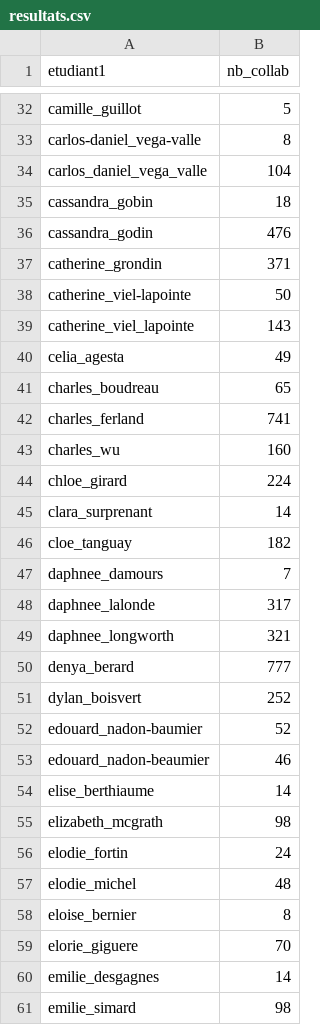
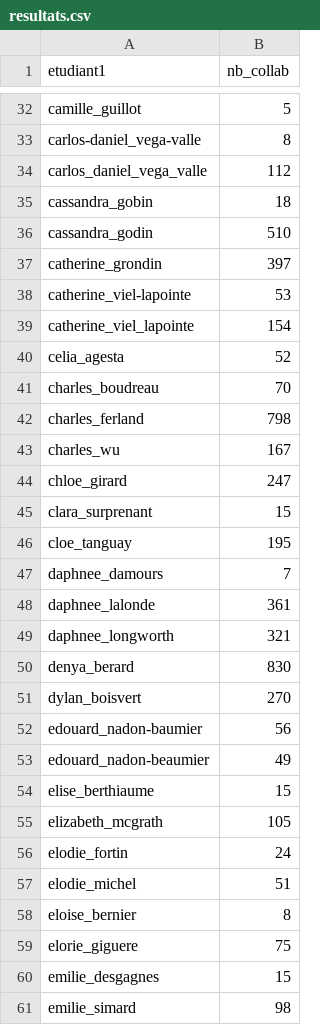
Before and after one commit to Marie-EveGagne/BIO500, a CSV file: resultats/resultats.csv, drawn as a sheet; only a part is shown, gaps mark what is left out; the diff covers the shown part only; the diff names each change by its address in the sheet, - before the commit and + after, or states it on an @@ line.

```diff
--- a/resultats/resultats.csv
+++ b/resultats/resultats.csv
-B34 (nb_collab): 104
+B34 (nb_collab): 112
-B36 (nb_collab): 476
+B36 (nb_collab): 510
-B37 (nb_collab): 371
+B37 (nb_collab): 397
-B38 (nb_collab): 50
+B38 (nb_collab): 53
-B39 (nb_collab): 143
+B39 (nb_collab): 154
-B40 (nb_collab): 49
+B40 (nb_collab): 52
-B41 (nb_collab): 65
+B41 (nb_collab): 70
-B42 (nb_collab): 741
+B42 (nb_collab): 798
-B43 (nb_collab): 160
+B43 (nb_collab): 167
-B44 (nb_collab): 224
+B44 (nb_collab): 247
-B45 (nb_collab): 14
+B45 (nb_collab): 15
-B46 (nb_collab): 182
+B46 (nb_collab): 195
-B48 (nb_collab): 317
+B48 (nb_collab): 361
-B50 (nb_collab): 777
+B50 (nb_collab): 830
-B51 (nb_collab): 252
+B51 (nb_collab): 270
-B52 (nb_collab): 52
+B52 (nb_collab): 56
-B53 (nb_collab): 46
+B53 (nb_collab): 49
-B54 (nb_collab): 14
+B54 (nb_collab): 15
-B55 (nb_collab): 98
+B55 (nb_collab): 105
-B57 (nb_collab): 48
+B57 (nb_collab): 51
-B59 (nb_collab): 70
+B59 (nb_collab): 75
-B60 (nb_collab): 14
+B60 (nb_collab): 15
```
Also changed, not shown: 130 edited cells elsewhere in this file, Rmarkdown_Reseau_Ecologique/resultats2.csv, 4 other files.
